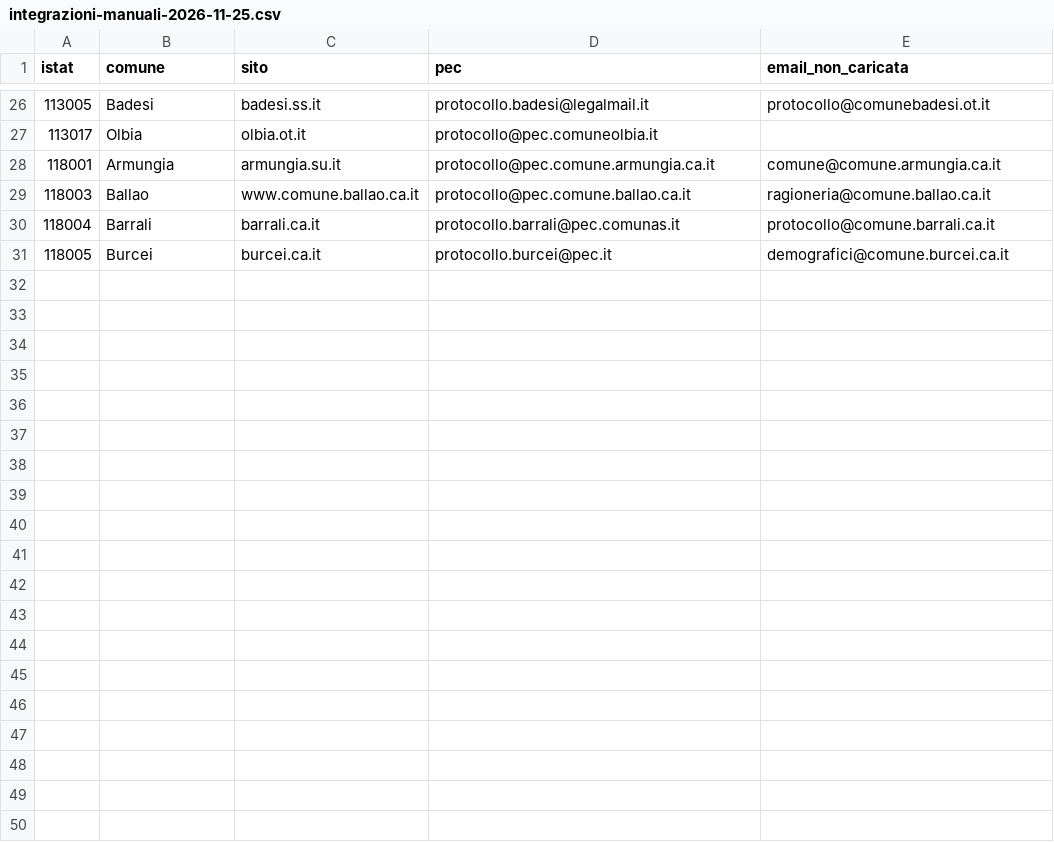
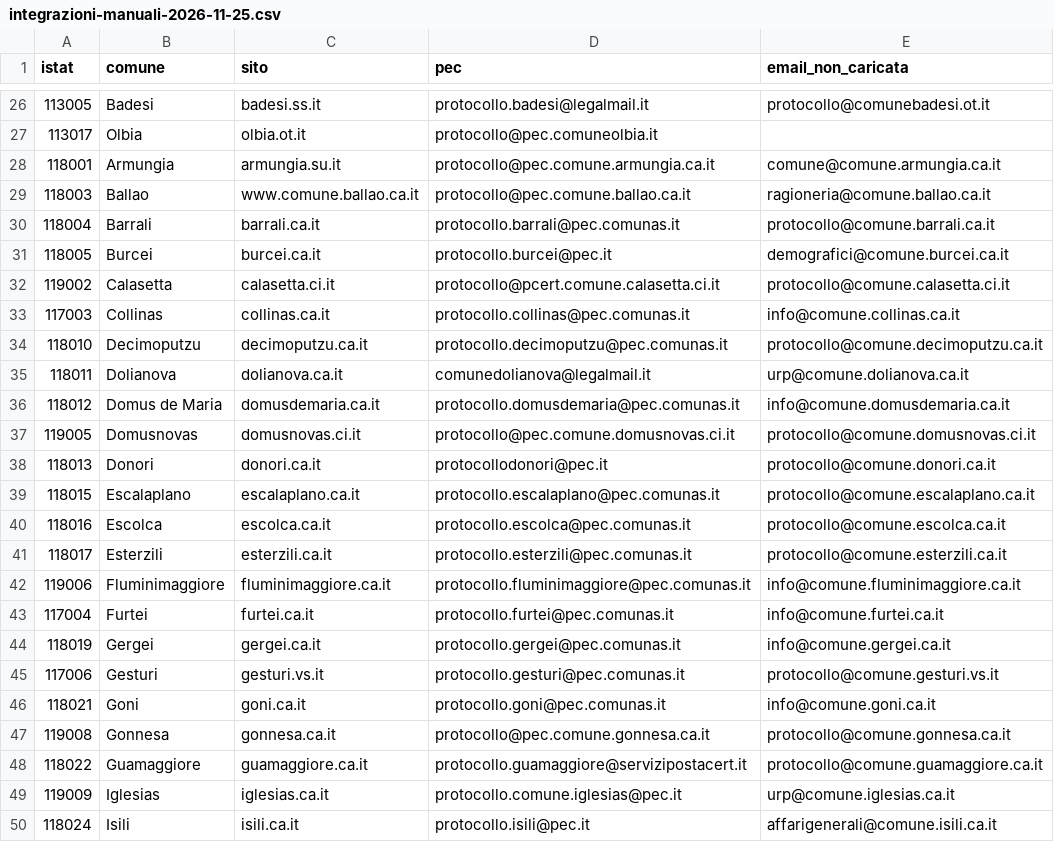
Before and after one commit to appleila12-ai/demo-comuni-ok, a CSV file: docs/riferimenti/integrazioni-manuali-2026-11-25.csv, drawn as a sheet; only a part is shown, gaps mark what is left out; the diff covers the shown part only.

```diff
--- a/docs/riferimenti/integrazioni-manuali-2026-11-25.csv
+++ b/docs/riferimenti/integrazioni-manuali-2026-11-25.csv
@@ -31 +31,20 @@ istat;comune;sito;pec;email_non_caricata
 118005;Burcei;burcei.ca.it;protocollo.burcei@pec.it;demografici@comune.burcei.ca.it
+119002;Calasetta;calasetta.ci.it;protocollo@pcert.comune.calasetta.ci.it;protocollo@comune.calasetta.ci.it
+117003;Collinas;collinas.ca.it;protocollo.collinas@pec.comunas.it;info@comune.collinas.ca.it
+118010;Decimoputzu;decimoputzu.ca.it;protocollo.decimoputzu@pec.comunas.it;protocollo@comune.decimoputzu.ca.it
+118011;Dolianova;dolianova.ca.it;comunedolianova@legalmail.it;urp@comune.dolianova.ca.it
+118012;Domus de Maria;domusdemaria.ca.it;protocollo.domusdemaria@pec.comunas.it;info@comune.domusdemaria.ca.it
+119005;Domusnovas;domusnovas.ci.it;protocollo@pec.comune.domusnovas.ci.it;protocollo@comune.domusnovas.ci.it
+118013;Donori;donori.ca.it;protocollodonori@pec.it;protocollo@comune.donori.ca.it
+118015;Escalaplano;escalaplano.ca.it;protocollo.escalaplano@pec.comunas.it;protocollo@comune.escalaplano.ca.it
+118016;Escolca;escolca.ca.it;protocollo.escolca@pec.comunas.it;protocollo@comune.escolca.ca.it
+118017;Esterzili;esterzili.ca.it;protocollo.esterzili@pec.comunas.it;protocollo@comune.esterzili.ca.it
+119006;Fluminimaggiore;fluminimaggiore.ca.it;protocollo.fluminimaggiore@pec.comunas.it;info@comune.fluminimaggiore.ca.it
+117004;Furtei;furtei.ca.it;protocollo.furtei@pec.comunas.it;info@comune.furtei.ca.it
+118019;Gergei;gergei.ca.it;protocollo.gergei@pec.comunas.it;info@comune.gergei.ca.it
+117006;Gesturi;gesturi.vs.it;protocollo.gesturi@pec.comunas.it;protocollo@comune.gesturi.vs.it
+118021;Goni;goni.ca.it;protocollo.goni@pec.comunas.it;info@comune.goni.ca.it
+119008;Gonnesa;gonnesa.ca.it;protocollo@pec.comune.gonnesa.ca.it;protocollo@comune.gonnesa.ca.it
+118022;Guamaggiore;guamaggiore.ca.it;protocollo.guamaggiore@servizipostacert.it;protocollo@comune.guamaggiore.ca.it
+119009;Iglesias;iglesias.ca.it;protocollo.comune.iglesias@pec.it;urp@comune.iglesias.ca.it
+118024;Isili;isili.ca.it;protocollo.isili@pec.it;affarigenerali@comune.isili.ca.it
```
Also changed, not shown: 11 added rows elsewhere in this file, 2 other files.
